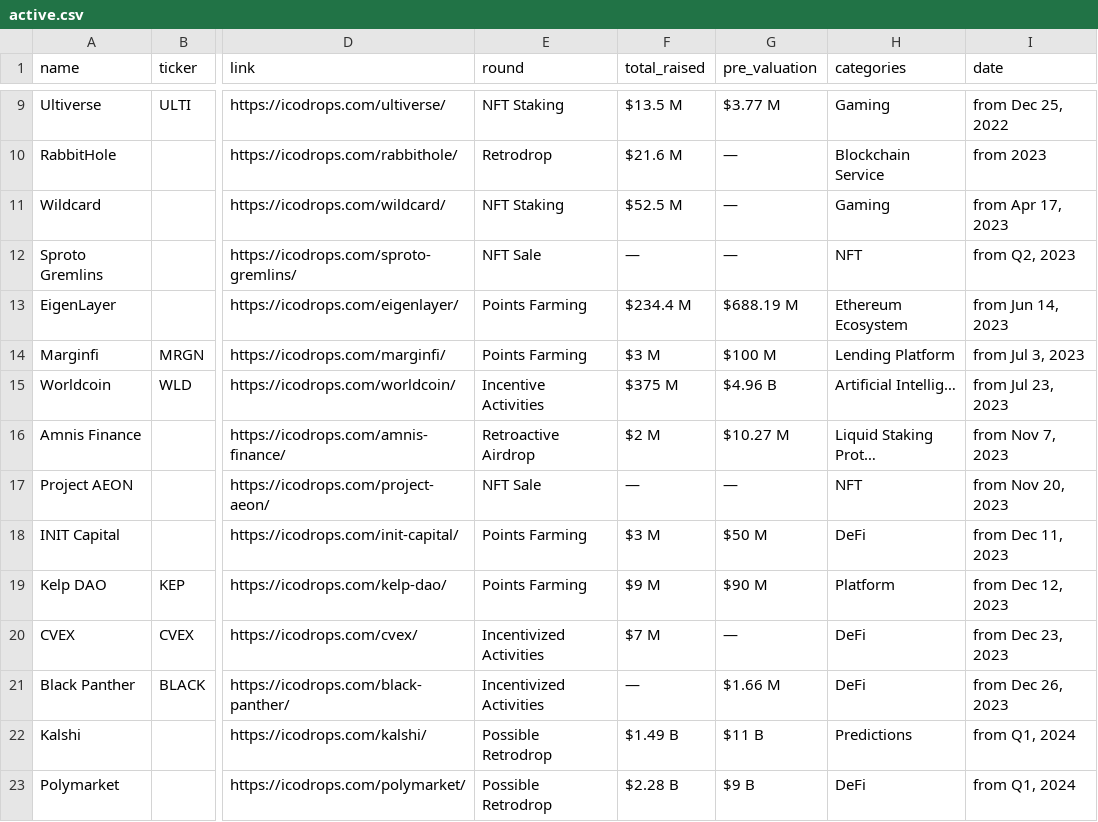
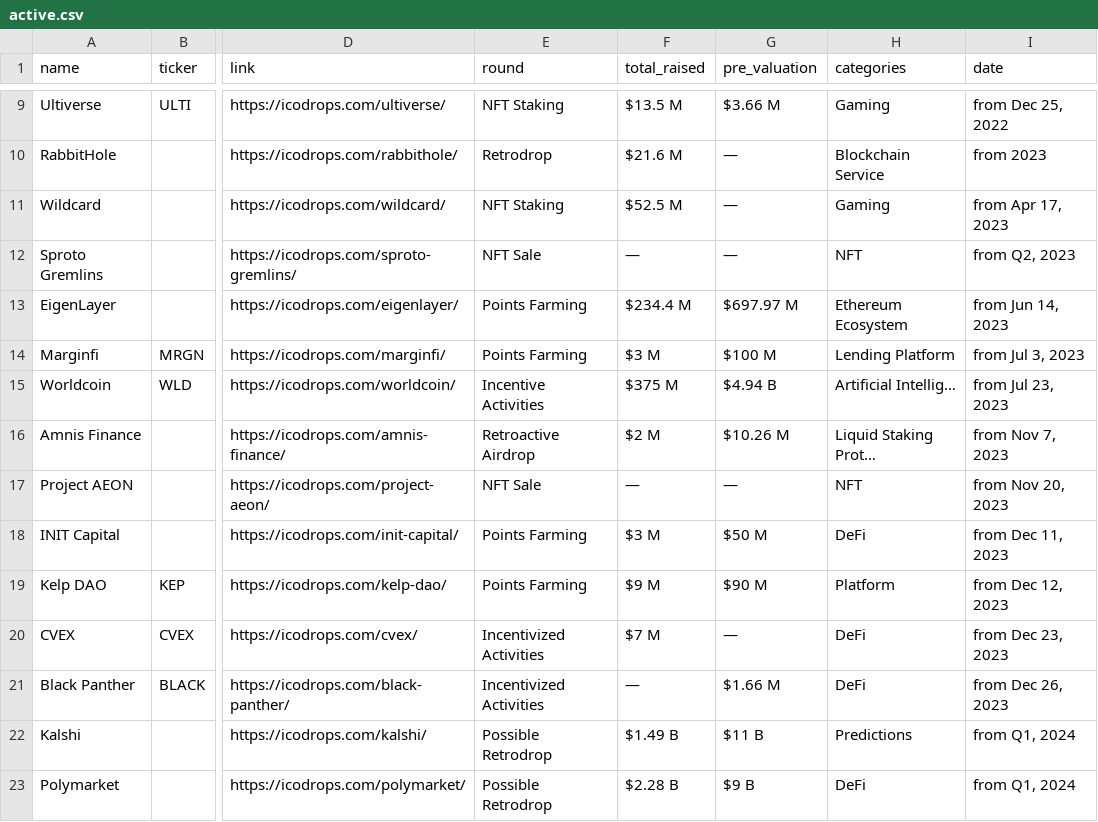
Before and after one commit to Fedric-Reform/ICO-IDO-Dashboard, a CSV file: active.csv, drawn as a sheet; only a part is shown, gaps mark what is left out; the diff covers the shown part only; the diff names each change by its address in the sheet, - before the commit and + after, or states it on an @@ line.

```diff
--- a/active.csv
+++ b/active.csv
-G9 (pre_valuation): $3.77 M
+G9 (pre_valuation): $3.66 M
-G13 (pre_valuation): $688.19 M
+G13 (pre_valuation): $697.97 M
-G15 (pre_valuation): $4.96 B
+G15 (pre_valuation): $4.94 B
-G16 (pre_valuation): $10.27 M
+G16 (pre_valuation): $10.26 M
```
Also changed, not shown: 1 added row, 1 removed row and 65 edited cells elsewhere in this file, icostats.csv, upcoming.csv.
